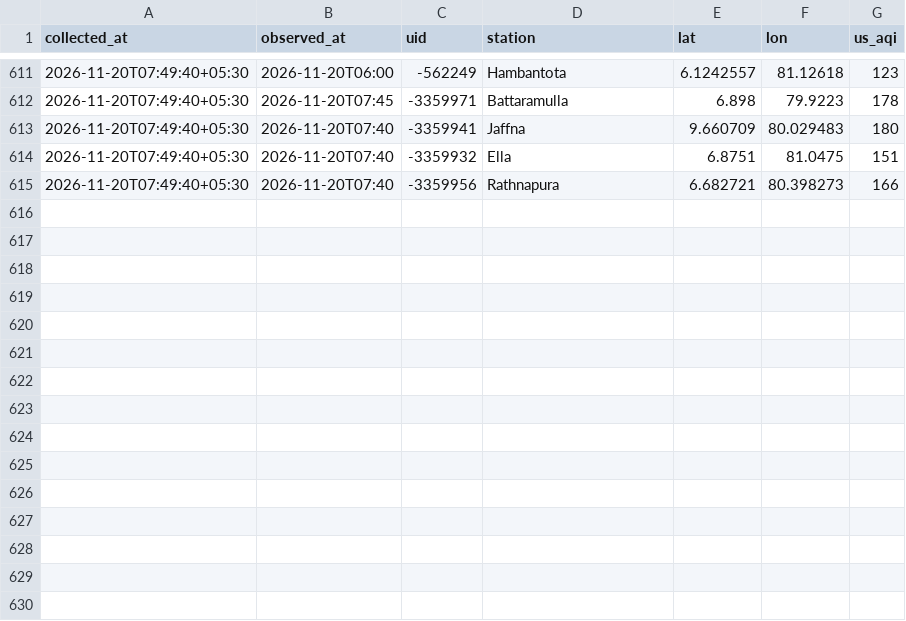
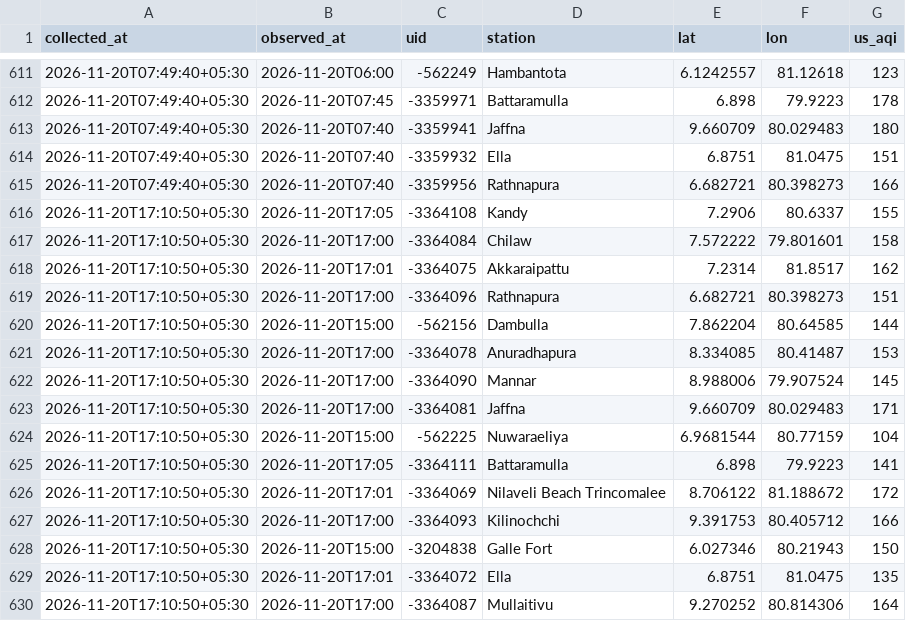
Before and after one commit to fectlk/aq-data-collector, a CSV file: data/waqi/2026-11.csv, drawn as a sheet; only a part is shown, gaps mark what is left out.

Commit message:
data: AQI update 2026-11-20 17:16 SLST

```diff
--- a/data/waqi/2026-11.csv
+++ b/data/waqi/2026-11.csv
@@ -615 +615,16 @@ collected_at,observed_at,uid,station,lat,lon,us_aqi
 2026-11-20T07:49:40+05:30,2026-11-20T07:40,-3359956,Rathnapura,6.682721,80.398273,166
+2026-11-20T17:10:50+05:30,2026-11-20T17:05,-3364108,Kandy,7.2906,80.6337,155
+2026-11-20T17:10:50+05:30,2026-11-20T17:00,-3364084,Chilaw,7.572222,79.801601,158
+2026-11-20T17:10:50+05:30,2026-11-20T17:01,-3364075,Akkaraipattu,7.2314,81.8517,162
+2026-11-20T17:10:50+05:30,2026-11-20T17:00,-3364096,Rathnapura,6.682721,80.398273,151
+2026-11-20T17:10:50+05:30,2026-11-20T15:00,-562156,Dambulla,7.862204,80.64585,144
+2026-11-20T17:10:50+05:30,2026-11-20T17:00,-3364078,Anuradhapura,8.334085,80.41487,153
+2026-11-20T17:10:50+05:30,2026-11-20T17:00,-3364090,Mannar,8.988006,79.907524,145
+2026-11-20T17:10:50+05:30,2026-11-20T17:00,-3364081,Jaffna,9.660709,80.029483,171
+2026-11-20T17:10:50+05:30,2026-11-20T15:00,-562225,Nuwaraeliya,6.9681544,80.77159,104
+2026-11-20T17:10:50+05:30,2026-11-20T17:05,-3364111,Battaramulla,6.898,79.9223,141
+2026-11-20T17:10:50+05:30,2026-11-20T17:01,-3364069,Nilaveli Beach Trincomalee,8.706122,81.188672,172
+2026-11-20T17:10:50+05:30,2026-11-20T17:00,-3364093,Kilinochchi,9.391753,80.405712,166
+2026-11-20T17:10:50+05:30,2026-11-20T15:00,-3204838,Galle Fort,6.027346,80.21943,150
+2026-11-20T17:10:50+05:30,2026-11-20T17:01,-3364072,Ella,6.8751,81.0475,135
+2026-11-20T17:10:50+05:30,2026-11-20T17:00,-3364087,Mullaitivu,9.270252,80.814306,164
```
Also changed, not shown: data/2026-11.csv, data/iqair/2026-11.csv, 2 other files.
